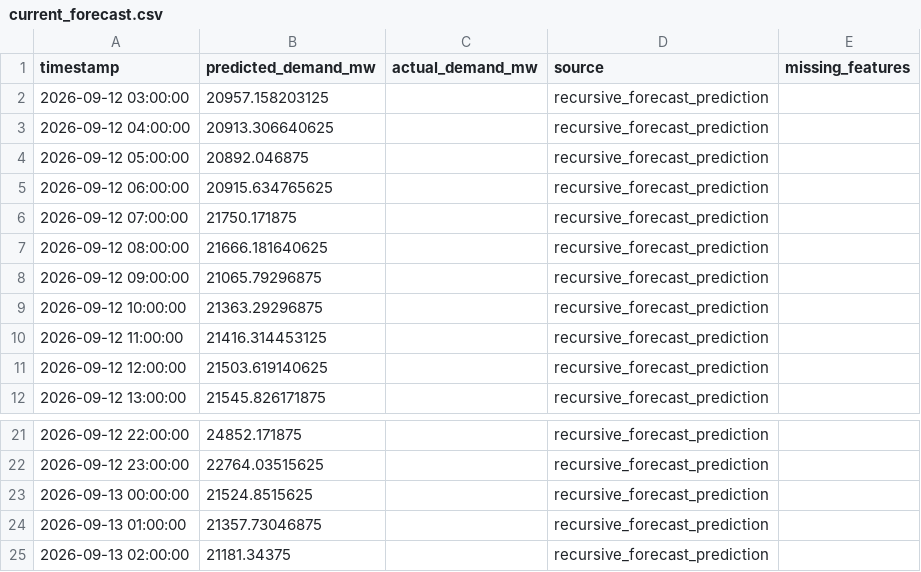
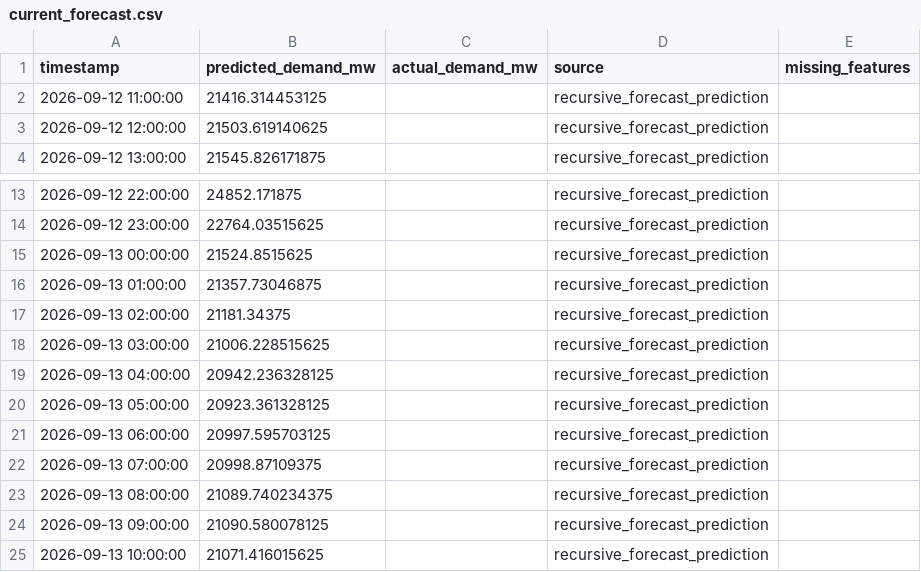
Before and after one commit to Thilokya03/Smart-Grid-Forecaster-Predictive-Modeling-of-Hourly-National-Grid-Power-Load-, a CSV file: artifacts/fast_predictions/current_forecast.csv, drawn as a sheet; only a part is shown, gaps mark what is left out; removed rows and columns are numbered as before the commit, all else as after; the diff names each change by its address in the sheet, - before the commit and + after, or states it on an @@ line.

```diff
--- a/artifacts/fast_predictions/current_forecast.csv
+++ b/artifacts/fast_predictions/current_forecast.csv
-row 2: 2026-09-12 03:00:00 | 20957.158203125 |  | recursive_forecast_prediction
-row 3: 2026-09-12 04:00:00 | 20913.306640625 |  | recursive_forecast_prediction
-row 4: 2026-09-12 05:00:00 | 20892.046875 |  | recursive_forecast_prediction
-row 5: 2026-09-12 06:00:00 | 20915.634765625 |  | recursive_forecast_prediction
-row 6: 2026-09-12 07:00:00 | 21750.171875 |  | recursive_forecast_prediction
-row 7: 2026-09-12 08:00:00 | 21666.181640625 |  | recursive_forecast_prediction
-row 8: 2026-09-12 09:00:00 | 21065.79296875 |  | recursive_forecast_prediction
-row 9: 2026-09-12 10:00:00 | 21363.29296875 |  | recursive_forecast_prediction
+row 18: 2026-09-13 03:00:00 | 21006.228515625 |  | recursive_forecast_prediction
+row 19: 2026-09-13 04:00:00 | 20942.236328125 |  | recursive_forecast_prediction
+row 20: 2026-09-13 05:00:00 | 20923.361328125 |  | recursive_forecast_prediction
+row 21: 2026-09-13 06:00:00 | 20997.595703125 |  | recursive_forecast_prediction
+row 22: 2026-09-13 07:00:00 | 20998.87109375 |  | recursive_forecast_prediction
+row 23: 2026-09-13 08:00:00 | 21089.740234375 |  | recursive_forecast_prediction
+row 24: 2026-09-13 09:00:00 | 21090.580078125 |  | recursive_forecast_prediction
+row 25: 2026-09-13 10:00:00 | 21071.416015625 |  | recursive_forecast_prediction
```
Also changed, not shown: artifacts/fast_predictions/detailed_weighted_24h_forecast.csv, artifacts/fast_predictions/fast_forecast_24h.csv, 15 other files.
